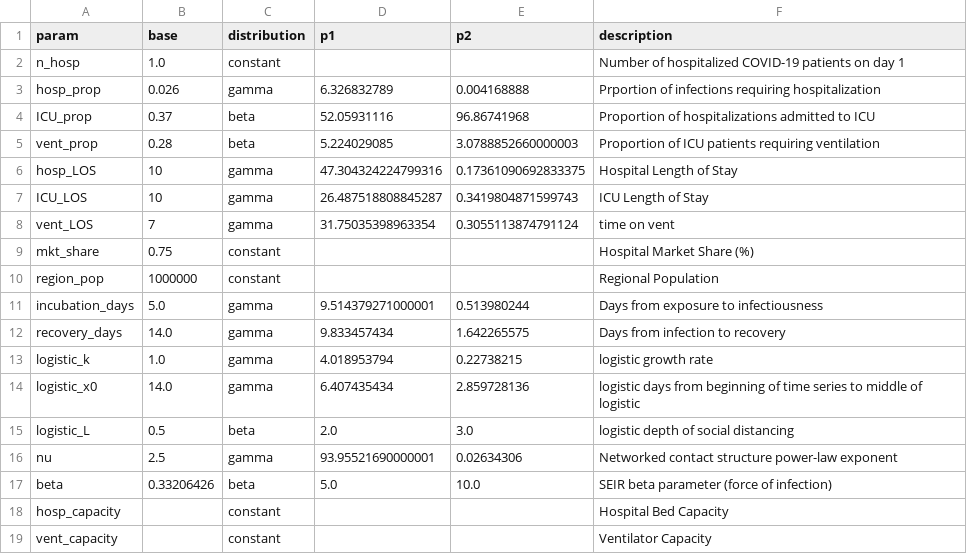
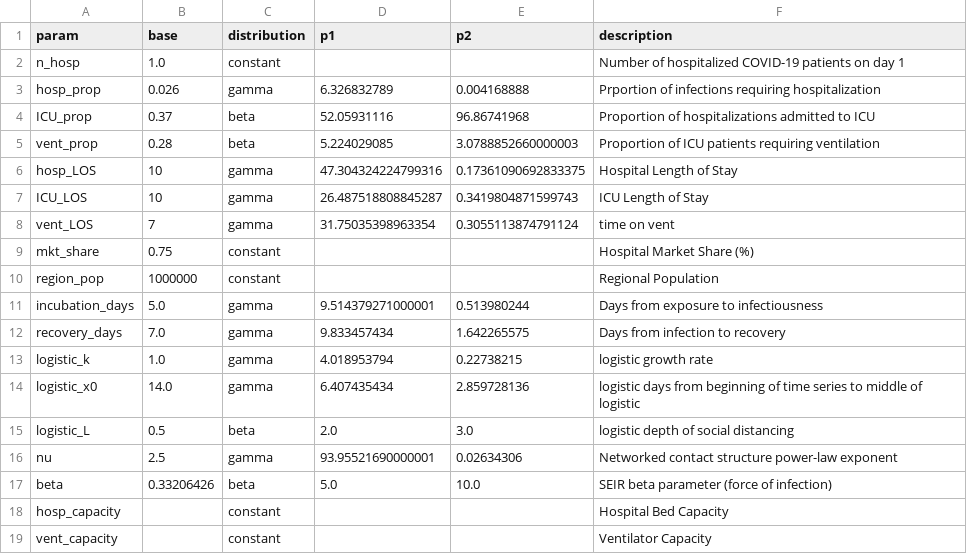
Before and after one commit to Big-Life-Lab/chime_sims-1, a CSV file: data/OTT_parameters.csv, drawn as a sheet.

Commit message:
[Refactor] change recovery days

```diff
--- a/data/OTT_parameters.csv
+++ b/data/OTT_parameters.csv
@@ -11,3 +11,3 @@ region_pop,1000000,constant,,,Regional Population
 incubation_days,5.0,gamma,9.514379271000001,0.513980244,Days from exposure to infectiousness
-recovery_days,14.0,gamma,9.833457434,1.642265575,Days from infection to recovery
+recovery_days,7.0,gamma,9.833457434,1.642265575,Days from infection to recovery
 logistic_k,1.0,gamma,4.018953794,0.22738215,logistic growth rate
```
